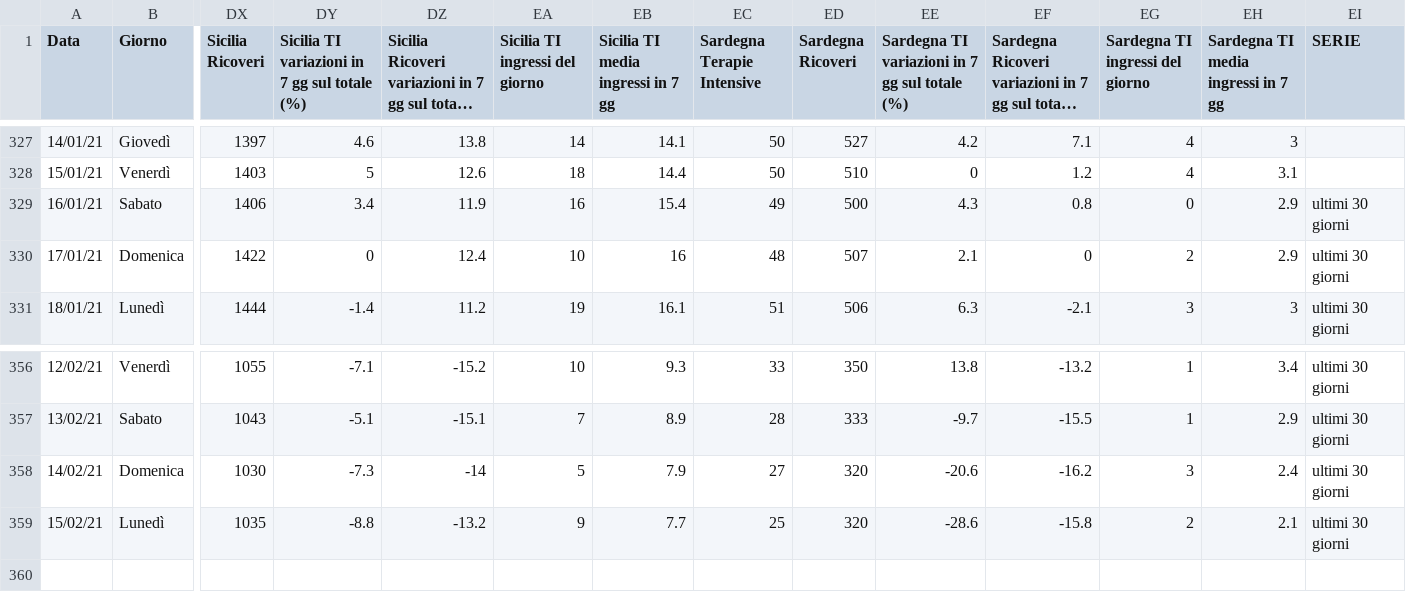
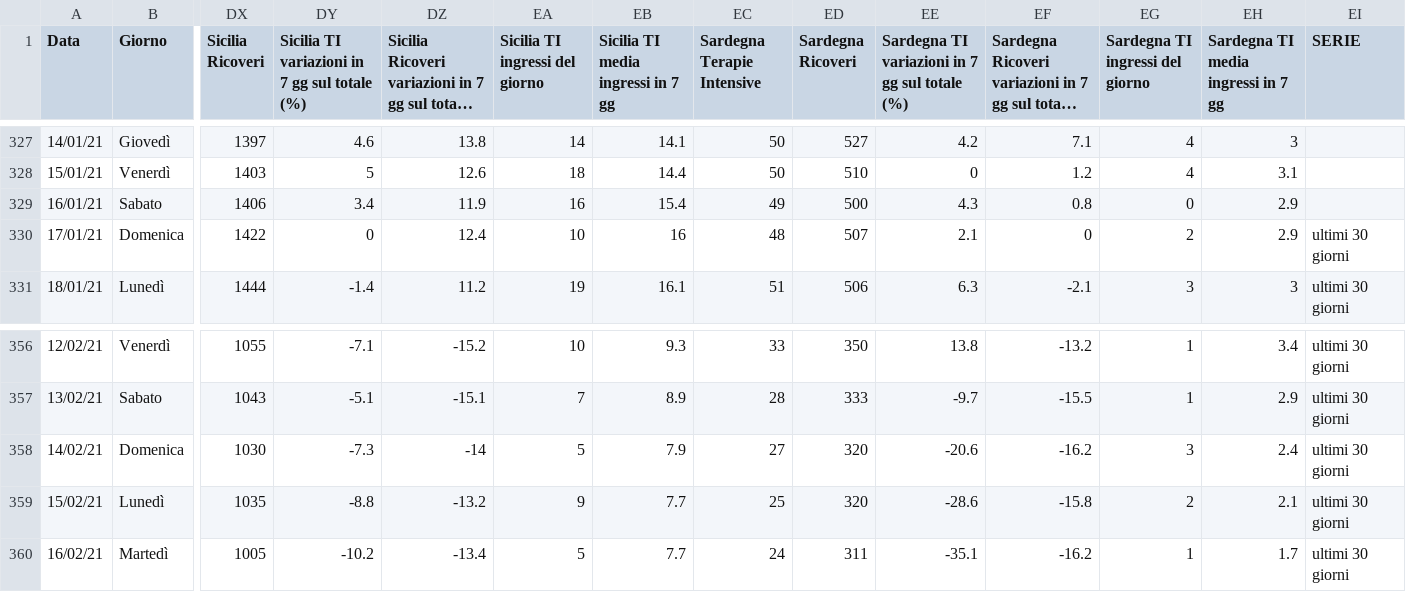
Before and after one commit to Paulsword/PilloleOttimismo, a CSV file: Andamento TI e ricoveri.csv, drawn as a sheet; only a part is shown, gaps mark what is left out; long unchanged cells end in …; rows hold the shown columns only; the diff names each change by its address in the sheet, - before the commit and + after, or states it on an @@ line.

```diff
--- a/Andamento TI e ricoveri.csv
+++ b/Andamento TI e ricoveri.csv
-EI329 (SERIE): ultimi 30 giorni
+EI329 (SERIE): (empty)
+row 360: 16/02/21 | Martedì | 1005 | -10.2 | -13.4 | 5 | 7.7 | 24 | 311 | -35.1 | -16.2 | 1 | 1.7 | ultimi 30 giorni
```
Also changed, not shown: Andamento Positivi.csv, Rt casi e variazioni X.csv, 22 other files.
